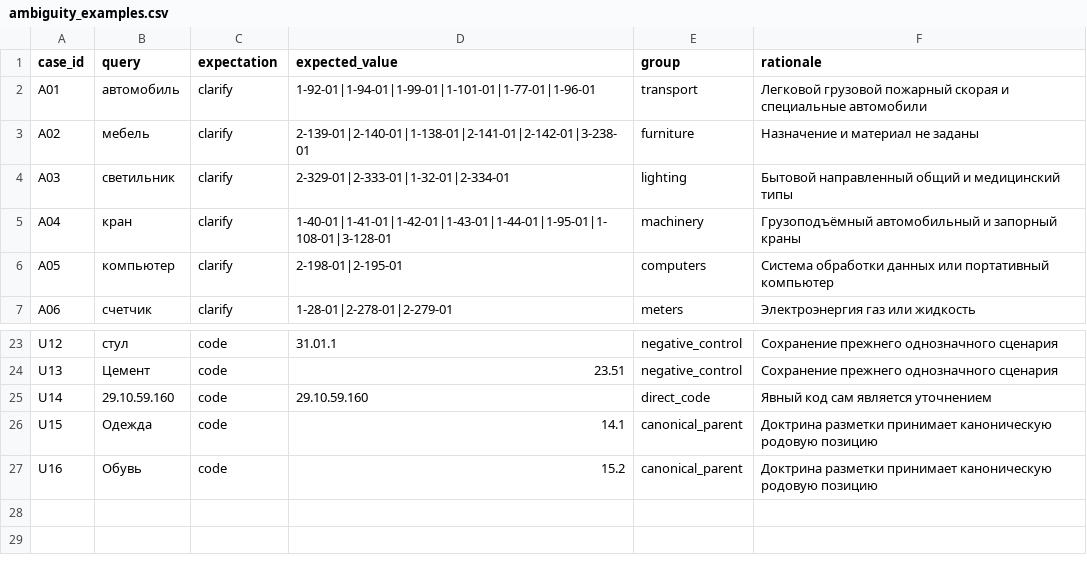
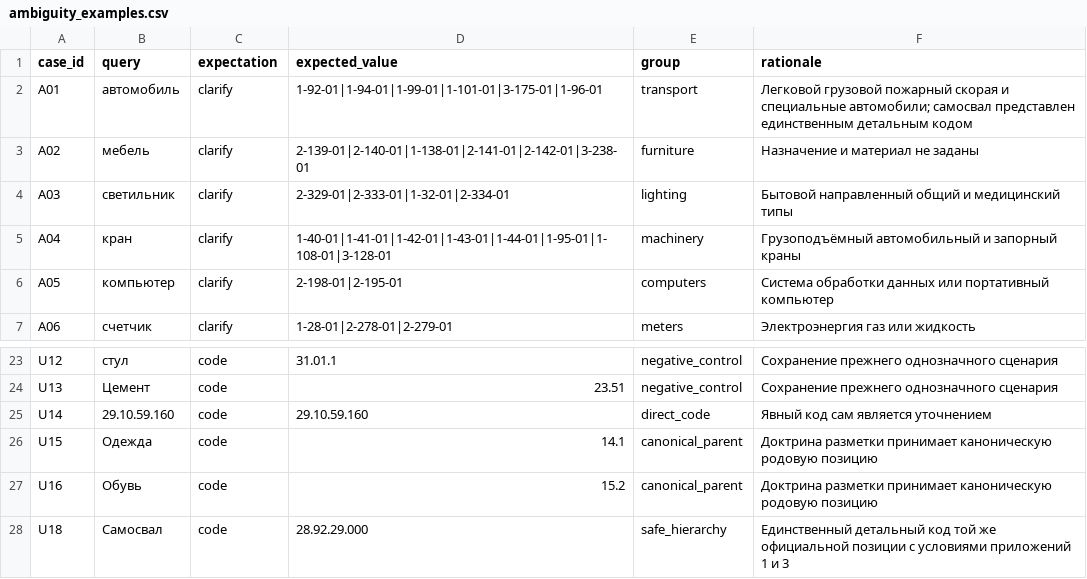
Before and after one commit to tardefine228/Dora-B2BCase, a CSV file: eval/ambiguity_examples.csv, drawn as a sheet; only a part is shown, gaps mark what is left out.

Commit message:
test: cover safe hierarchy in ambiguity gate
Co-authored-by: arena-agent <297053741+arena-agent@users.noreply.github.com>

```diff
--- a/eval/ambiguity_examples.csv
+++ b/eval/ambiguity_examples.csv
@@ -1,3 +1,3 @@
 case_id,query,expectation,expected_value,group,rationale
-A01,автомобиль,clarify,1-92-01|1-94-01|1-99-01|1-101-01|1-77-01|1-96-01,transport,Легковой грузовой пожарный скорая и специальные автомобили
+A01,автомобиль,clarify,1-92-01|1-94-01|1-99-01|1-101-01|3-175-01|1-96-01,transport,Легковой грузовой пожарный скорая и специальные автомобили; самосвал представлен единственным детальным кодом
 A02,мебель,clarify,2-139-01|2-140-01|1-138-01|2-141-01|2-142-01|3-238-01,furniture,Назначение и материал не заданы
@@ -27 +27,2 @@ U15,Одежда,code,14.1,canonical_parent,Доктрина разметки п
 U16,Обувь,code,15.2,canonical_parent,Доктрина разметки принимает каноническую родовую позицию
+U18,Самосвал,code,28.92.29.000,safe_hierarchy,Единственный детальный код той же официальной позиции с условиями приложений 1 и 3
```
Also changed, not shown: 1 other file.
